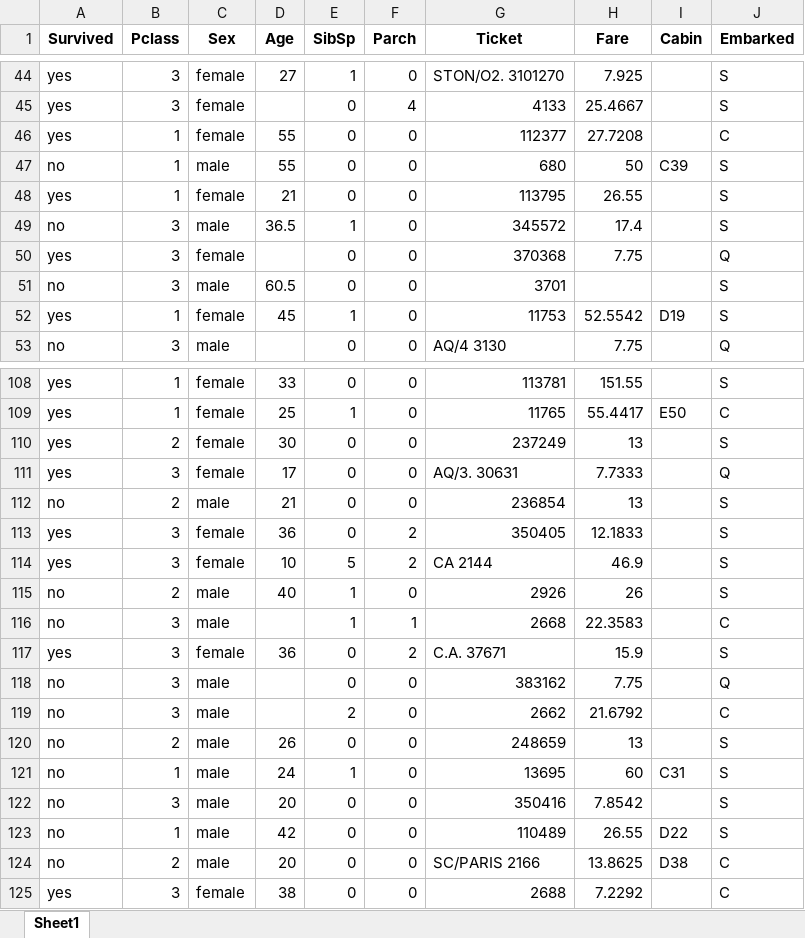
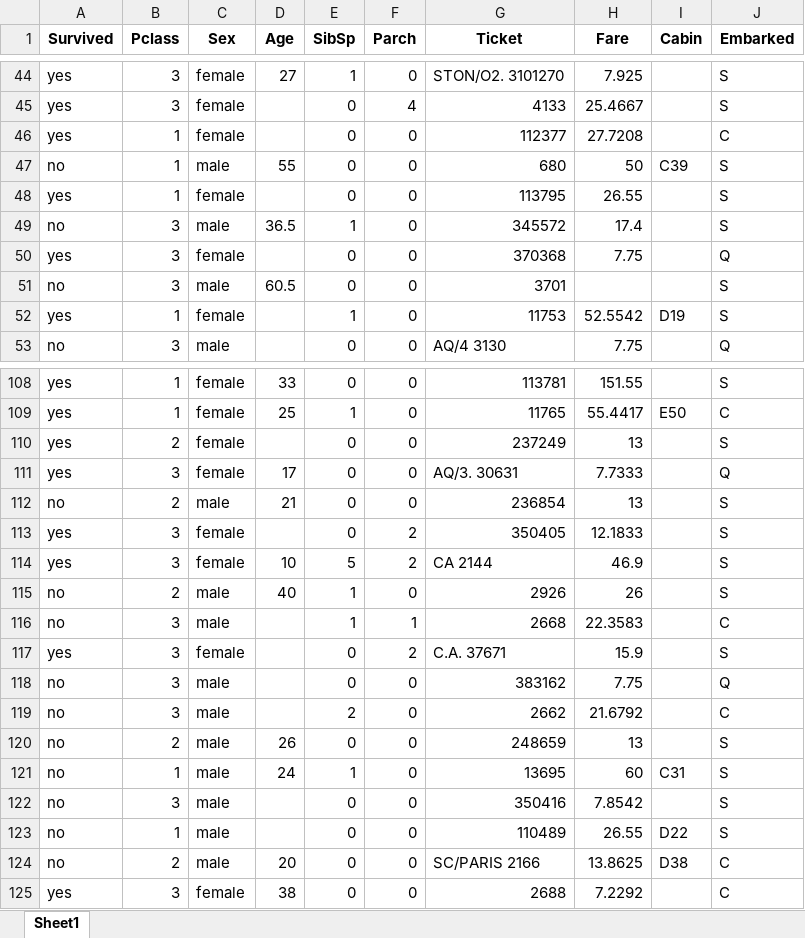
Before and after one commit to mikemena/grad-lab, an Excel workbook: experiments/preprocessing/debug_splits/raw_train_split.xlsx, sheet Sheet1, drawn as a sheet; only a part is shown, gaps mark what is left out; values as stored, in another font and other column widths than the file's, no borders; the diff covers the shown part only; the diff names each change by its address in the sheet, - before the commit and + after, or states it on an @@ line.

```diff
--- a/experiments/preprocessing/debug_splits/raw_train_split.xlsx (sheet Sheet1)
+++ b/experiments/preprocessing/debug_splits/raw_train_split.xlsx (sheet Sheet1)
-D46 (Age): 55
+D46 (Age): (empty)
-D48 (Age): 21
+D48 (Age): (empty)
-D52 (Age): 45
+D52 (Age): (empty)
-D110 (Age): 30
+D110 (Age): (empty)
-D113 (Age): 36
+D113 (Age): (empty)
-D117 (Age): 36
+D117 (Age): (empty)
-D122 (Age): 20
+D122 (Age): (empty)
-D123 (Age): 42
+D123 (Age): (empty)
```
Also changed, not shown: 16 edited cells elsewhere in this sheet, experiments/preprocessing/debug_splits/raw_test_split.xlsx, experiments/preprocessing/debug_splits/raw_val_split.xlsx, 8 other files.
